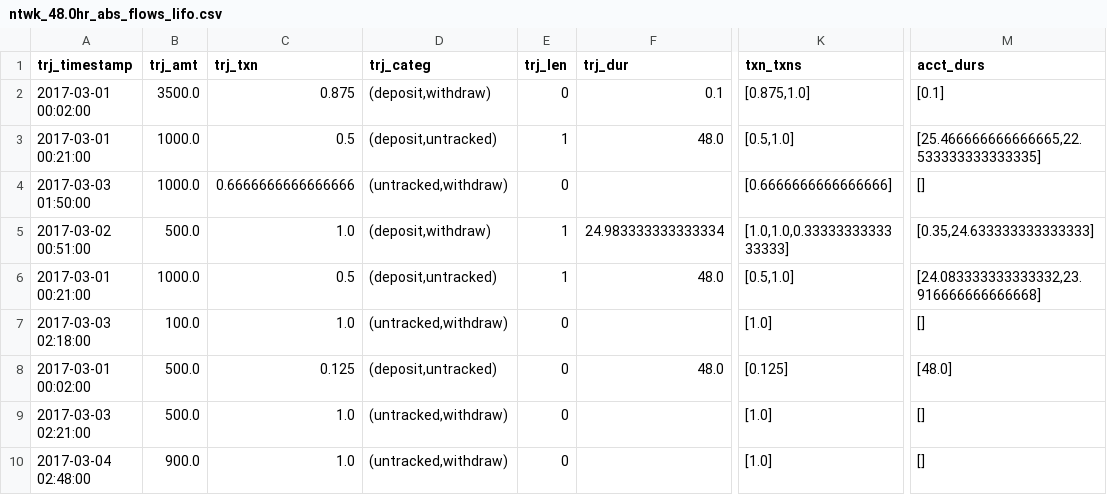
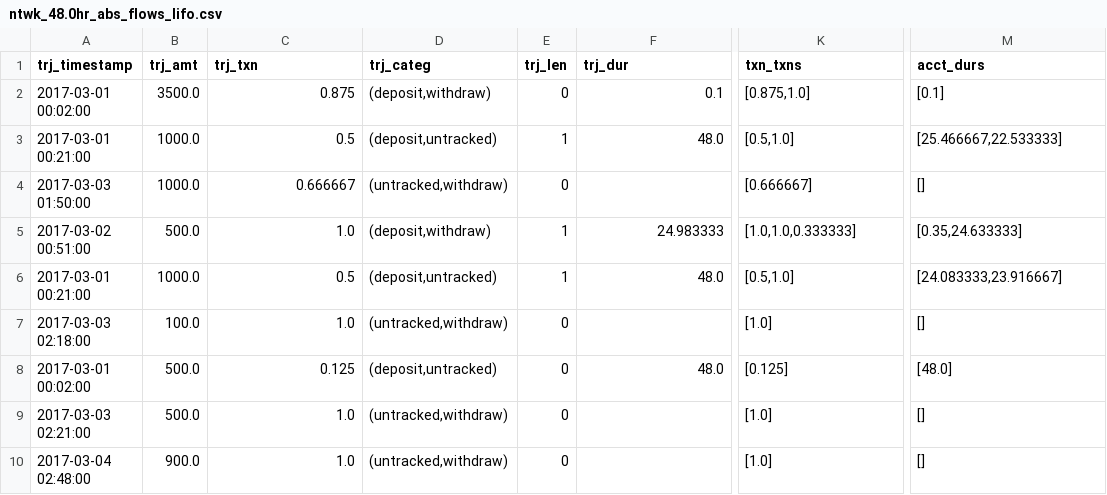
Before and after one commit to carolinamattsson/follow-the-money, a CSV file: examples/8_time_cutoffs/output/ntwk_48.0hr_abs_flows_lifo.csv, drawn as a sheet; only a part is shown, gaps mark what is left out; the diff names each change by its address in the sheet, - before the commit and + after, or states it on an @@ line.

```diff
--- a/examples/8_time_cutoffs/output/ntwk_48.0hr_abs_flows_lifo.csv
+++ b/examples/8_time_cutoffs/output/ntwk_48.0hr_abs_flows_lifo.csv
-M3 (acct_durs): [25.466666666666665,22.533333333333335]
+M3 (acct_durs): [25.466667,22.533333]
-C4 (trj_txn): 0.6666666666666666
+C4 (trj_txn): 0.666667
-K4 (txn_txns): [0.6666666666666666]
+K4 (txn_txns): [0.666667]
-F5 (trj_dur): 24.983333333333334
+F5 (trj_dur): 24.983333
-K5 (txn_txns): [1.0,1.0,0.3333333333333333]
+K5 (txn_txns): [1.0,1.0,0.333333]
-M5 (acct_durs): [0.35,24.633333333333333]
+M5 (acct_durs): [0.35,24.633333]
-M6 (acct_durs): [24.083333333333332,23.916666666666668]
+M6 (acct_durs): [24.083333,23.916667]
```
Also changed, not shown: examples/8_time_cutoffs/output/acct_72.0hr_abs_flows_lifo.csv, examples/8_time_cutoffs/output/acct_72.0hr_abs_flows_mixed.csv, 10 other files.
